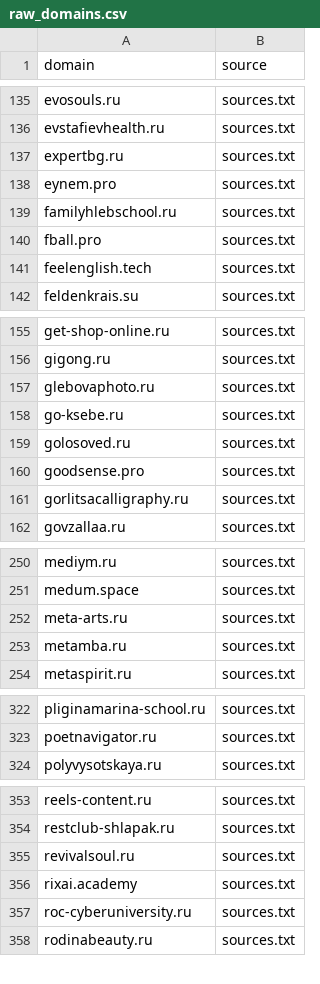
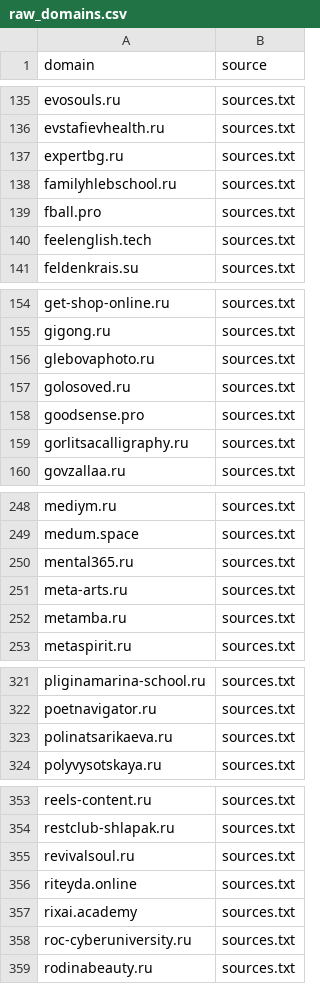
Before and after one commit to xlollypop22/rf-online-schools-registry., a CSV file: data/raw_domains.csv, drawn as a sheet; only a part is shown, gaps mark what is left out.

```diff
--- a/data/raw_domains.csv
+++ b/data/raw_domains.csv
@@ -137,3 +137,2 @@ evstafievhealth.ru,sources.txt
 expertbg.ru,sources.txt
-eynem.pro,sources.txt
 familyhlebschool.ru,sources.txt
@@ -157,3 +156,2 @@ gigong.ru,sources.txt
 glebovaphoto.ru,sources.txt
-go-ksebe.ru,sources.txt
 golosoved.ru,sources.txt
@@ -251,2 +249,3 @@ mediym.ru,sources.txt
 medum.space,sources.txt
+mental365.ru,sources.txt
 meta-arts.ru,sources.txt
@@ -323,2 +322,3 @@ pliginamarina-school.ru,sources.txt
 poetnavigator.ru,sources.txt
+polinatsarikaeva.ru,sources.txt
 polyvysotskaya.ru,sources.txt
@@ -355,2 +355,3 @@ restclub-shlapak.ru,sources.txt
 revivalsoul.ru,sources.txt
+riteyda.online,sources.txt
 rixai.academy,sources.txt
```
Also changed, not shown: data/registry_enriched.csv, data/registry_final.csv.
